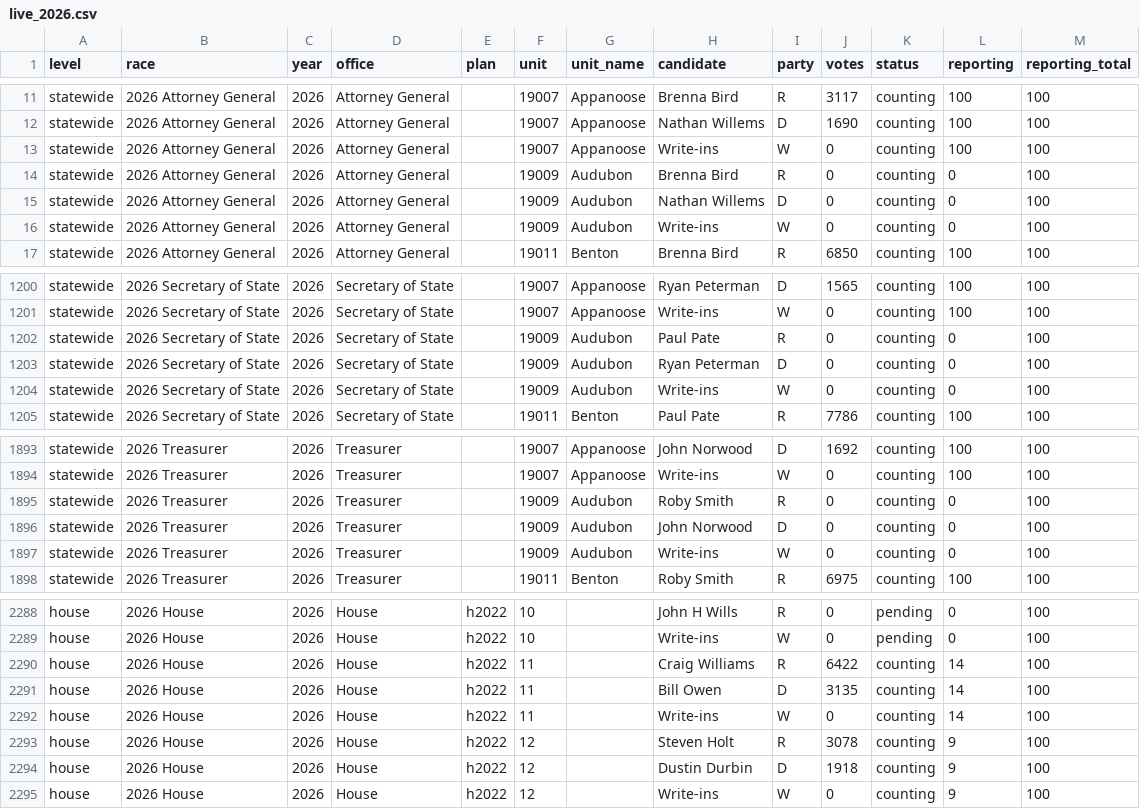
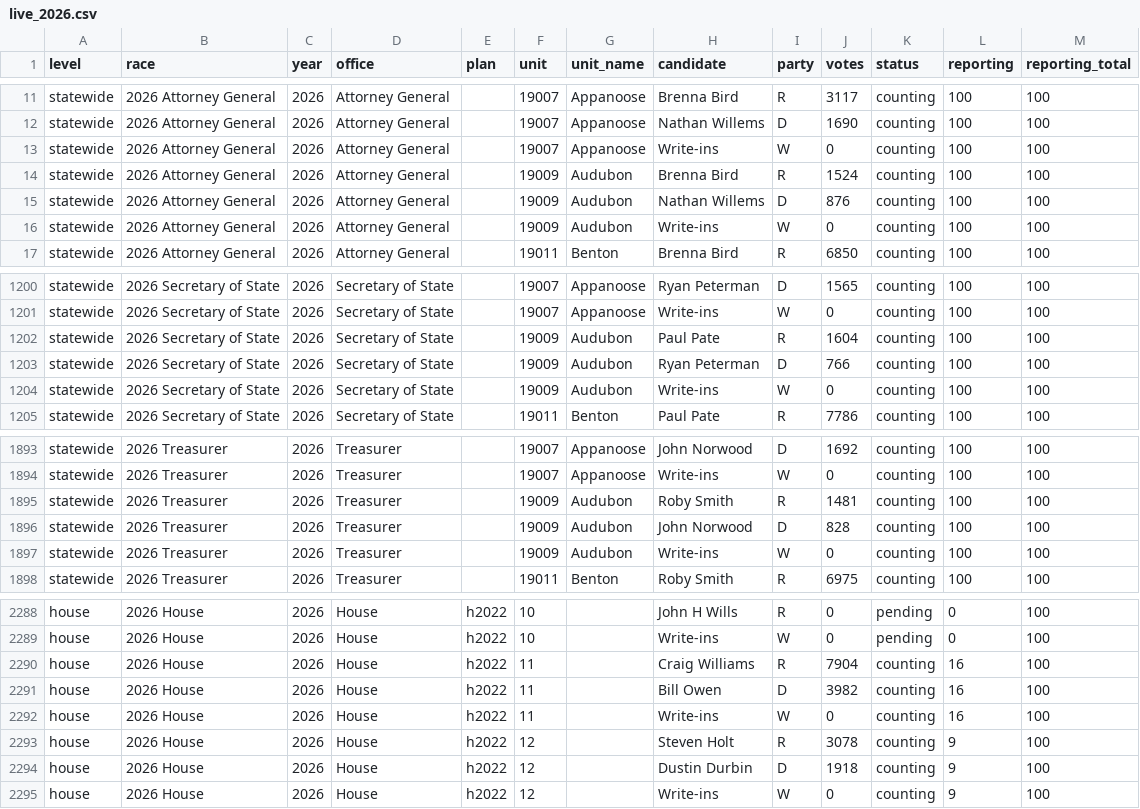
Before and after one commit to danieljchapman/danieljchapman.github.io, a CSV file: ia/data/live_2026.csv, drawn as a sheet; only a part is shown, gaps mark what is left out.

```diff
--- a/ia/data/live_2026.csv
+++ b/ia/data/live_2026.csv
@@ -13,5 +13,5 @@ statewide,2026 Attorney General,2026,Attorney General,,19007,Appanoose,Nathan Wi
 statewide,2026 Attorney General,2026,Attorney General,,19007,Appanoose,Write-ins,W,0,counting,100,100
-statewide,2026 Attorney General,2026,Attorney General,,19009,Audubon,Brenna Bird,R,0,counting,0,100
-statewide,2026 Attorney General,2026,Attorney General,,19009,Audubon,Nathan Willems,D,0,counting,0,100
-statewide,2026 Attorney General,2026,Attorney General,,19009,Audubon,Write-ins,W,0,counting,0,100
+statewide,2026 Attorney General,2026,Attorney General,,19009,Audubon,Brenna Bird,R,1524,counting,100,100
+statewide,2026 Attorney General,2026,Attorney General,,19009,Audubon,Nathan Willems,D,876,counting,100,100
+statewide,2026 Attorney General,2026,Attorney General,,19009,Audubon,Write-ins,W,0,counting,100,100
 statewide,2026 Attorney General,2026,Attorney General,,19011,Benton,Brenna Bird,R,6850,counting,100,100
@@ -1201,5 +1201,5 @@ statewide,2026 Secretary of State,2026,Secretary of State,,19007,Appanoose,Ryan
 statewide,2026 Secretary of State,2026,Secretary of State,,19007,Appanoose,Write-ins,W,0,counting,100,100
-statewide,2026 Secretary of State,2026,Secretary of State,,19009,Audubon,Paul Pate,R,0,counting,0,100
-statewide,2026 Secretary of State,2026,Secretary of State,,19009,Audubon,Ryan Peterman,D,0,counting,0,100
-statewide,2026 Secretary of State,2026,Secretary of State,,19009,Audubon,Write-ins,W,0,counting,0,100
+statewide,2026 Secretary of State,2026,Secretary of State,,19009,Audubon,Paul Pate,R,1604,counting,100,100
+statewide,2026 Secretary of State,2026,Secretary of State,,19009,Audubon,Ryan Peterman,D,766,counting,100,100
+statewide,2026 Secretary of State,2026,Secretary of State,,19009,Audubon,Write-ins,W,0,counting,100,100
 statewide,2026 Secretary of State,2026,Secretary of State,,19011,Benton,Paul Pate,R,7786,counting,100,100
@@ -1894,5 +1894,5 @@ statewide,2026 Treasurer,2026,Treasurer,,19007,Appanoose,John Norwood,D,1692,cou
 statewide,2026 Treasurer,2026,Treasurer,,19007,Appanoose,Write-ins,W,0,counting,100,100
-statewide,2026 Treasurer,2026,Treasurer,,19009,Audubon,Roby Smith,R,0,counting,0,100
-statewide,2026 Treasurer,2026,Treasurer,,19009,Audubon,John Norwood,D,0,counting,0,100
-statewide,2026 Treasurer,2026,Treasurer,,19009,Audubon,Write-ins,W,0,counting,0,100
+statewide,2026 Treasurer,2026,Treasurer,,19009,Audubon,Roby Smith,R,1481,counting,100,100
+statewide,2026 Treasurer,2026,Treasurer,,19009,Audubon,John Norwood,D,828,counting,100,100
+statewide,2026 Treasurer,2026,Treasurer,,19009,Audubon,Write-ins,W,0,counting,100,100
 statewide,2026 Treasurer,2026,Treasurer,,19011,Benton,Roby Smith,R,6975,counting,100,100
@@ -2289,5 +2289,5 @@ house,2026 House,2026,House,h2022,10,,John H Wills,R,0,pending,0,100
 house,2026 House,2026,House,h2022,10,,Write-ins,W,0,pending,0,100
-house,2026 House,2026,House,h2022,11,,Craig Williams,R,6422,counting,14,100
-house,2026 House,2026,House,h2022,11,,Bill Owen,D,3135,counting,14,100
-house,2026 House,2026,House,h2022,11,,Write-ins,W,0,counting,14,100
+house,2026 House,2026,House,h2022,11,,Craig Williams,R,7904,counting,16,100
+house,2026 House,2026,House,h2022,11,,Bill Owen,D,3982,counting,16,100
+house,2026 House,2026,House,h2022,11,,Write-ins,W,0,counting,16,100
 house,2026 House,2026,House,h2022,12,,Steven Holt,R,3078,counting,9,100
```
Also changed, not shown: 1 other file.
